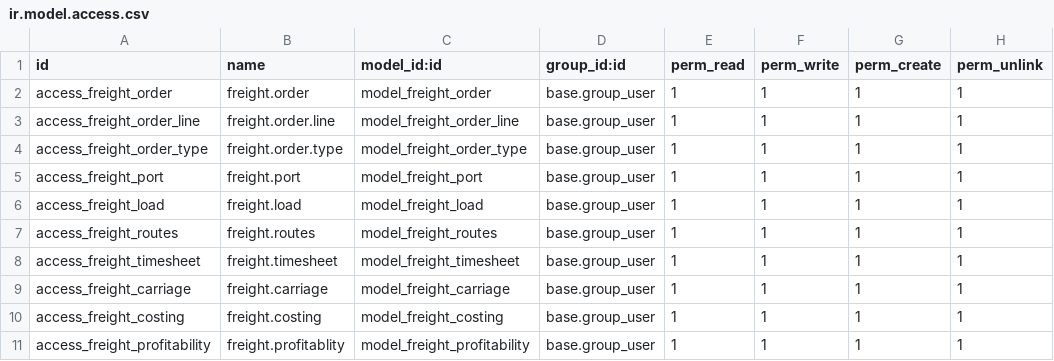
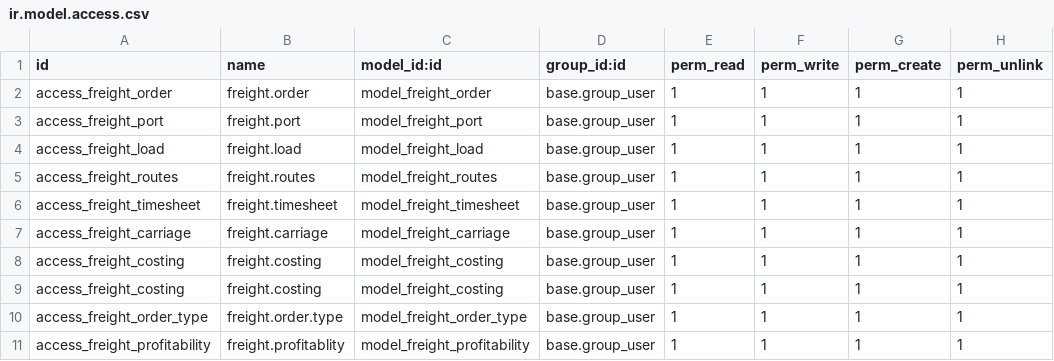
Before and after one commit to nicku-dev/fps, a CSV file: fps_addon_custom/fps_fms/security/ir.model.access.csv, drawn as a sheet.

```diff
--- a/fps_addon_custom/fps_fms/security/ir.model.access.csv
+++ b/fps_addon_custom/fps_fms/security/ir.model.access.csv
@@ -2,4 +2,2 @@ id,name,model_id:id,group_id:id,perm_read,perm_write,perm_create,perm_unlink
 access_freight_order,freight.order,model_freight_order,base.group_user,1,1,1,1
-access_freight_order_line,freight.order.line,model_freight_order_line,base.group_user,1,1,1,1
-access_freight_order_type,freight.order.type,model_freight_order_type,base.group_user,1,1,1,1
 access_freight_port,freight.port,model_freight_port,base.group_user,1,1,1,1
@@ -10,2 +8,4 @@ access_freight_carriage,freight.carriage,model_freight_carriage,base.group_user,
 access_freight_costing,freight.costing,model_freight_costing,base.group_user,1,1,1,1
+access_freight_costing,freight.costing,model_freight_costing,base.group_user,1,1,1,1
+access_freight_order_type,freight.order.type,model_freight_order_type,base.group_user,1,1,1,1
 access_freight_profitability,freight.profitablity,model_freight_profitability,base.group_user,1,1,1,1
```
Also changed, not shown: 10 other files.
